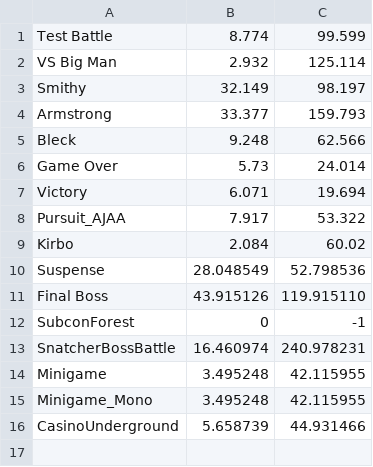
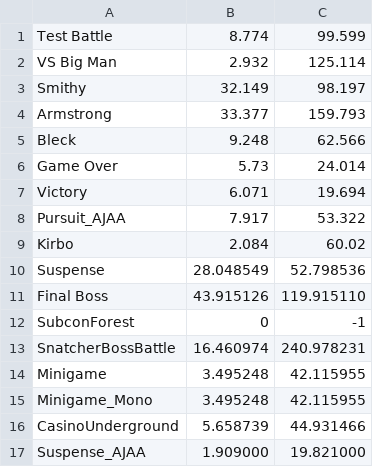
Before and after one commit to GamTam/RPG-Battle-Test, a TSV file: Assets/files/Music Data.tsv, drawn as a sheet.

```diff
--- a/Assets/files/Music Data.tsv
+++ b/Assets/files/Music Data.tsv
@@ -16 +16,2 @@ Minigame_Mono	3.495248	42.115955
 CasinoUnderground	5.658739	44.931466
+Suspense_AJAA	1.909000	19.821000
```
Also changed, not shown: 16 other files.
